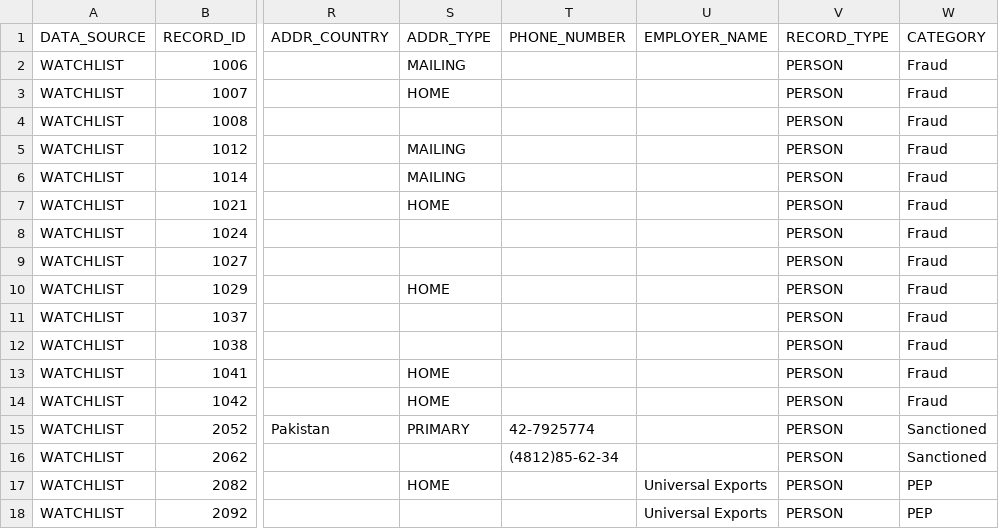
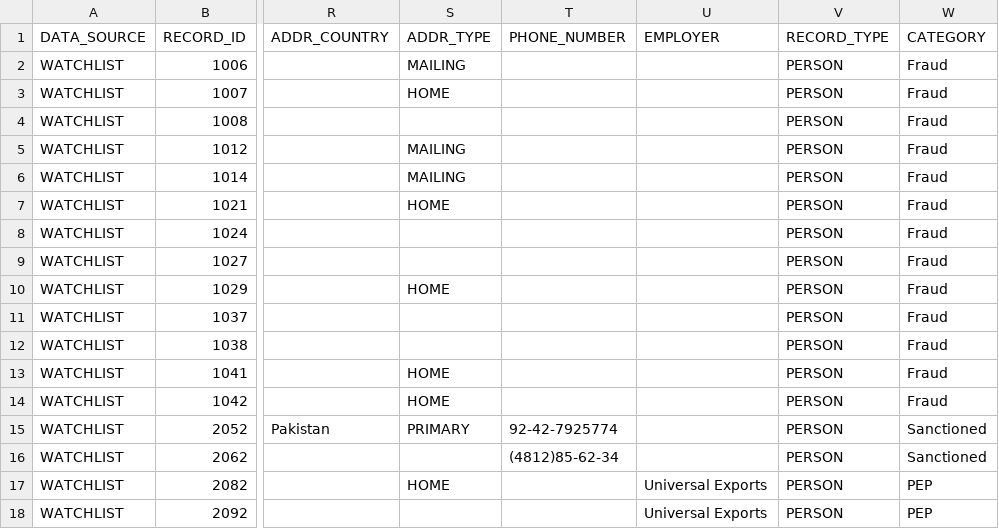
Before and after one commit to Senzing/truth-sets, a CSV file: truthsets/demo/watchlist.csv, drawn as a sheet; only a part is shown, gaps mark what is left out; the diff names each change by its address in the sheet, - before the commit and + after, or states it on an @@ line.

```diff
--- a/truthsets/demo/watchlist.csv
+++ b/truthsets/demo/watchlist.csv
-U1: EMPLOYER_NAME
+U1: EMPLOYER
-T15 (PHONE_NUMBER): 42-7925774
+T15 (PHONE_NUMBER): 92-42-7925774
```
Also changed, not shown: truthsets/demo/reference.csv, 13 other files.
